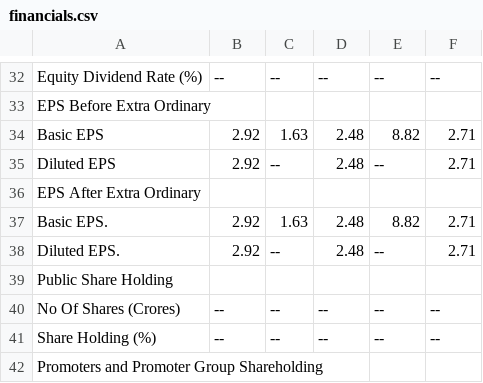
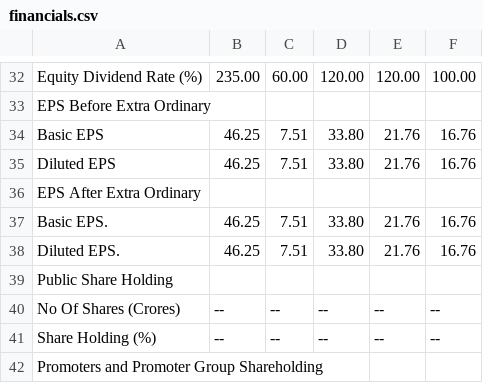
Before and after one commit to hohilwik/balance_sheet_analyst, a CSV file: Balance Sheet Analyzer/backend/company_data/Apollo/financials.csv, drawn as a sheet; only a part is shown, gaps mark what is left out; the diff covers the shown part only; the diff names each change by its address in the sheet, - before the commit and + after, or states it on an @@ line.

```diff
--- a/Balance Sheet Analyzer/backend/company_data/Apollo/financials.csv
+++ b/Balance Sheet Analyzer/backend/company_data/Apollo/financials.csv
-B32: --
+B32: 235.00
-C32: --
+C32: 60.00
-D32: --
+D32: 120.00
-E32: --
+E32: 120.00
-F32: --
+F32: 100.00
-B34:B35: 2.92
+B34:B35: 46.25
-C34: 1.63
+C34: 7.51
-D34:D35: 2.48
+D34:D35: 33.80
-E34: 8.82
+E34: 21.76
-F34:F35: 2.71
+F34:F35: 16.76
-C35: --
+C35: 7.51
-E35: --
+E35: 21.76
-B37:B38: 2.92
+B37:B38: 46.25
-C37: 1.63
+C37: 7.51
-D37:D38: 2.48
+D37:D38: 33.80
-E37: 8.82
+E37: 21.76
-F37:F38: 2.71
+F37:F38: 16.76
-C38: --
+C38: 7.51
-E38: --
+E38: 21.76
```
Also changed, not shown: 3 added rows, 3 removed rows and 94 edited cells elsewhere in this file.
